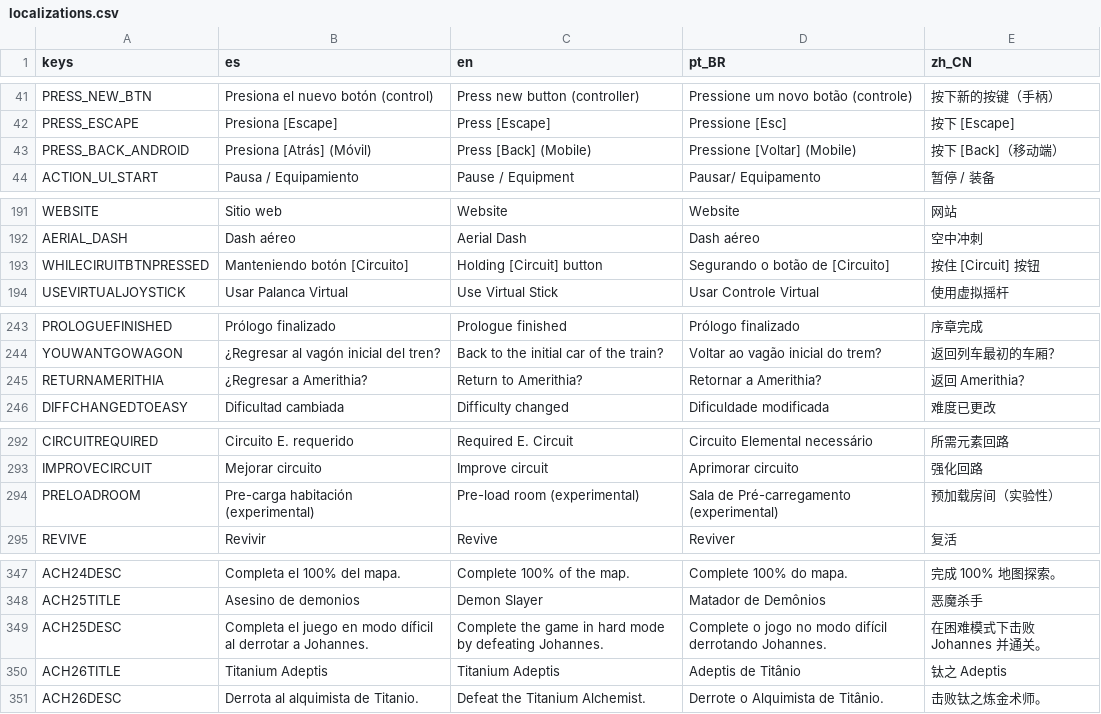
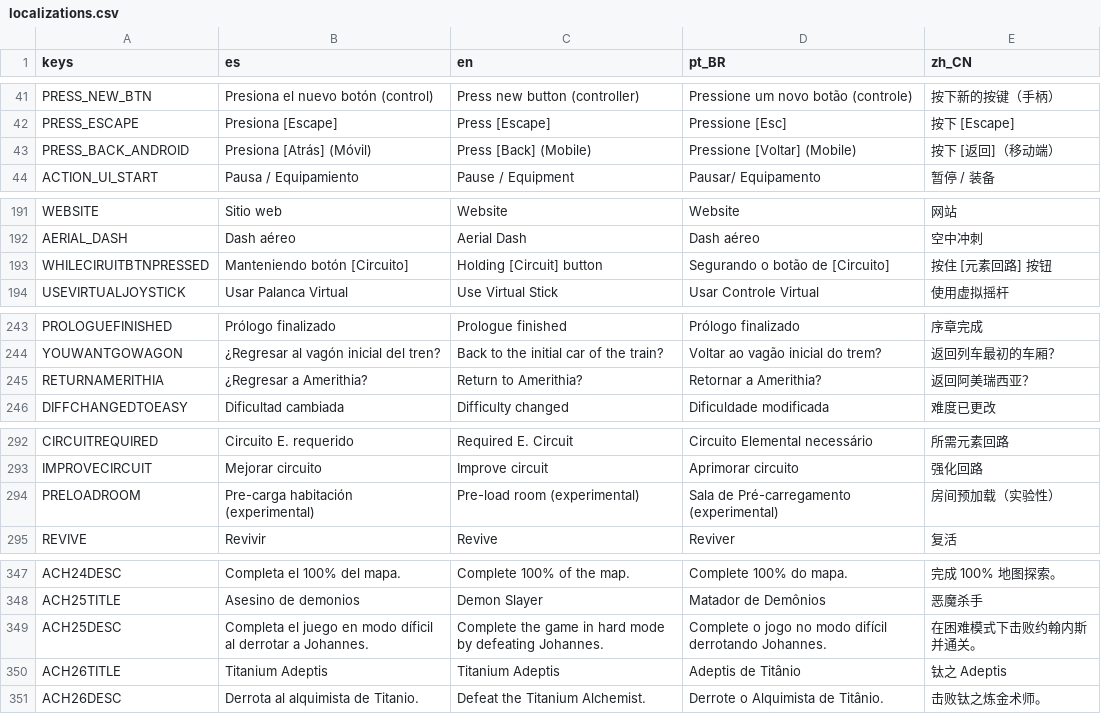
Before and after one commit to dannygaray60/toziuha-night-oota-revamped-translation, a CSV file: localization_order_of_the_alchemists/localizations.csv, drawn as a sheet; only a part is shown, gaps mark what is left out.

```diff
--- a/localization_order_of_the_alchemists/localizations.csv
+++ b/localization_order_of_the_alchemists/localizations.csv
@@ -42,3 +42,3 @@ PRESS_NEW_BTN,Presiona el nuevo botón (control),Press new button (controller),P
 PRESS_ESCAPE,Presiona [Escape],Press [Escape],Pressione [Esc],按下 [Escape]
-PRESS_BACK_ANDROID,Presiona [Atrás] (Móvil),Press [Back] (Mobile),Pressione [Voltar] (Mobile),按下 [Back]（移动端）
+PRESS_BACK_ANDROID,Presiona [Atrás] (Móvil),Press [Back] (Mobile),Pressione [Voltar] (Mobile),按下 [返回]（移动端）
 ACTION_UI_START,Pausa / Equipamiento,Pause / Equipment,Pausar/ Equipamento,暂停 / 装备
@@ -192,3 +192,3 @@ WEBSITE,Sitio web,Website,Website,网站
 AERIAL_DASH,Dash aéreo,Aerial Dash,Dash aéreo,空中冲刺
-WHILECIRUITBTNPRESSED,Manteniendo botón [Circuito],Holding [Circuit] button,Segurando o botão de [Circuito],按住 [Circuit] 按钮
+WHILECIRUITBTNPRESSED,Manteniendo botón [Circuito],Holding [Circuit] button,Segurando o botão de [Circuito],按住 [元素回路] 按钮
 USEVIRTUALJOYSTICK,Usar Palanca Virtual,Use Virtual Stick,Usar Controle Virtual,使用虚拟摇杆
@@ -244,3 +244,3 @@ PROLOGUEFINISHED,Prólogo finalizado,Prologue finished,Prólogo finalizado,序
 YOUWANTGOWAGON,¿Regresar al vagón inicial del tren?,Back to the initial car of the train?,Voltar ao vagão inicial do trem?,返回列车最初的车厢？
-RETURNAMERITHIA,¿Regresar a Amerithia?,Return to Amerithia?,Retornar a Amerithia?,返回 Amerithia？
+RETURNAMERITHIA,¿Regresar a Amerithia?,Return to Amerithia?,Retornar a Amerithia?,返回阿美瑞西亚？
 DIFFCHANGEDTOEASY,Dificultad cambiada,Difficulty changed,Dificuldade modificada,难度已更改
@@ -293,3 +293,3 @@ CIRCUITREQUIRED,Circuito E. requerido,Required E. Circuit,Circuito Elemental nec
 IMPROVECIRCUIT,Mejorar circuito,Improve circuit,Aprimorar circuito,强化回路
-PRELOADROOM,Pre-carga habitación (experimental),Pre-load room (experimental),Sala de Pré-carregamento (experimental),预加载房间（实验性）
+PRELOADROOM,Pre-carga habitación (experimental),Pre-load room (experimental),Sala de Pré-carregamento (experimental),房间预加载（实验性）
 REVIVE,Revivir,Revive,Reviver,复活
@@ -348,3 +348,3 @@ ACH24DESC,Completa el 100% del mapa.,Complete 100% of the map.,Complete 100% do
 ACH25TITLE,Asesino de demonios,Demon Slayer,Matador de Demônios,恶魔杀手
-ACH25DESC,Completa el juego en modo díficil al derrotar a Johannes.,Complete the game in hard mode by defeating Johannes.,Complete o jogo no modo difícil derrotando Johannes.,在困难模式下击败 Johannes 并通关。
+ACH25DESC,Completa el juego en modo díficil al derrotar a Johannes.,Complete the game in hard mode by defeating Johannes.,Complete o jogo no modo difícil derrotando Johannes.,在困难模式下击败约翰内斯并通关。
 ACH26TITLE,Titanium Adeptis,Titanium Adeptis,Adeptis de Titânio,钛之 Adeptis
```
Also changed, not shown: localization_order_of_the_alchemists/dialogs.csv, localization_order_of_the_alchemists/inventory.csv.
